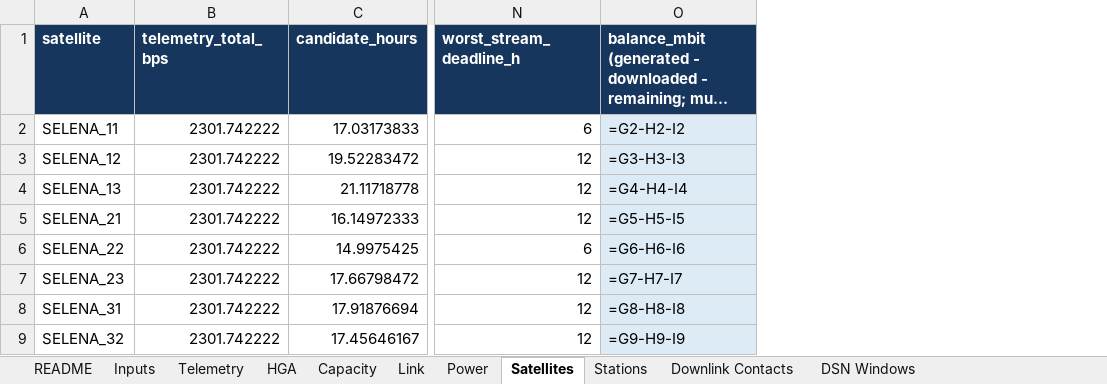
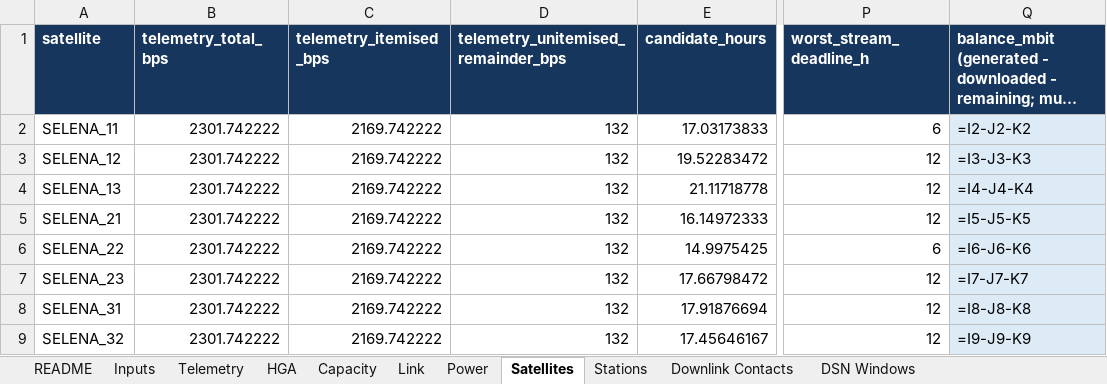
Before and after one commit to fer-gomez3/ISyDPVE, an Excel workbook: results/SELENA_TTC_Model.xlsx, sheet Satellites, drawn as a sheet; only a part is shown, gaps mark what is left out; long unchanged cells end in …; values as stored, in another font and other column widths than the file's, no borders; formulas without a stored value are shown as written; addresses are those after the commit; the diff names each change by its address in the sheet, - before the commit and + after, or states it on an @@ line.

```diff
--- a/results/SELENA_TTC_Model.xlsx (sheet Satellites)
+++ b/results/SELENA_TTC_Model.xlsx (sheet Satellites)
+column C (telemetry_itemised_bps), rows 2-9: all 2169.742222
+column D, rows 1-9: telemetry_unitemised_remainder_bps | 132 | 132 | 132 | 132 | 132 | 132 | 132 | 132
-Q2: =G2-H2-I2
+Q2: =I2-J2-K2
-Q3: =G3-H3-I3
+Q3: =I3-J3-K3
-Q4: =G4-H4-I4
+Q4: =I4-J4-K4
-Q5: =G5-H5-I5
+Q5: =I5-J5-K5
-Q6: =G6-H6-I6
+Q6: =I6-J6-K6
-Q7: =G7-H7-I7
+Q7: =I7-J7-K7
-Q8: =G8-H8-I8
+Q8: =I8-J8-K8
-Q9: =G9-H9-I9
+Q9: =I9-J9-K9
```
Also changed, not shown: sheet Telemetry, sheet Checks, sheet Limitations, 29 other files.
